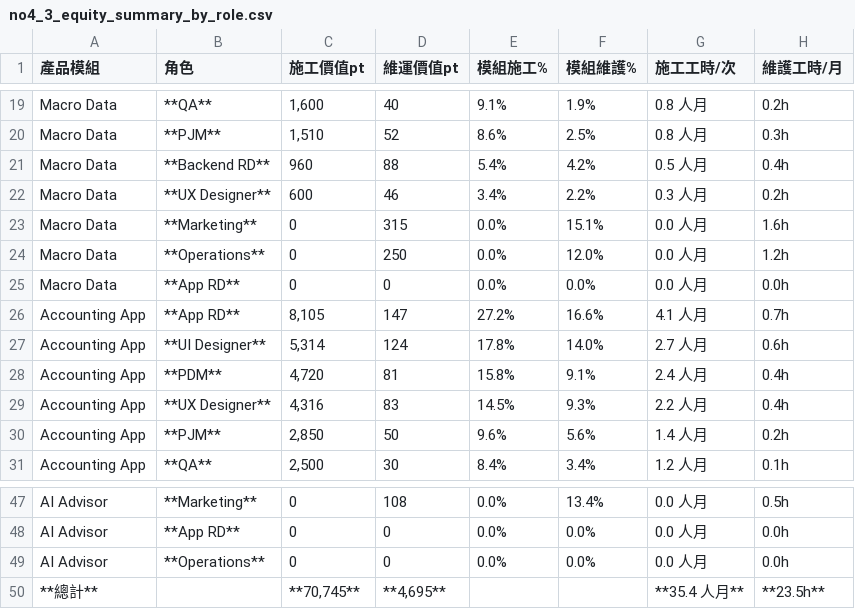
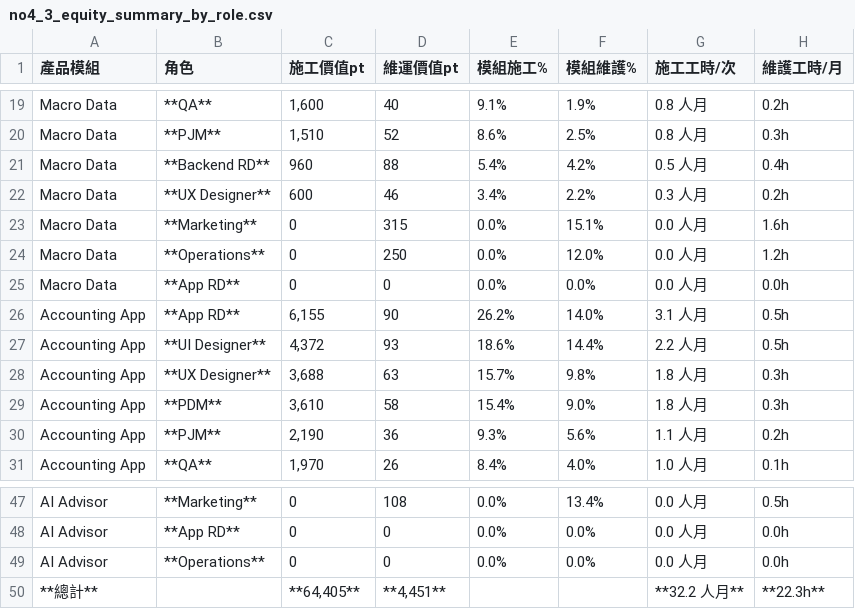
Before and after one commit to almightyken0425/SuSuGiGiSpec, a CSV file: no2_equity_model/no1_foundation/no4_3_equity_summary_by_role.csv, drawn as a sheet; only a part is shown, gaps mark what is left out; the diff covers the shown part only.

```diff
--- a/no2_equity_model/no1_foundation/no4_3_equity_summary_by_role.csv
+++ b/no2_equity_model/no1_foundation/no4_3_equity_summary_by_role.csv
@@ -25,7 +25,7 @@ Macro Data,**Operations**,0,250,0.0%,12.0%,0.0 人月,1.2h
 Macro Data,**App RD**,0,0,0.0%,0.0%,0.0 人月,0.0h
-Accounting App,**App RD**,"8,105",147,27.2%,16.6%,4.1 人月,0.7h
-Accounting App,**UI Designer**,"5,314",124,17.8%,14.0%,2.7 人月,0.6h
-Accounting App,**PDM**,"4,720",81,15.8%,9.1%,2.4 人月,0.4h
-Accounting App,**UX Designer**,"4,316",83,14.5%,9.3%,2.2 人月,0.4h
-Accounting App,**PJM**,"2,850",50,9.6%,5.6%,1.4 人月,0.2h
-Accounting App,**QA**,"2,500",30,8.4%,3.4%,1.2 人月,0.1h
+Accounting App,**App RD**,"6,155",90,26.2%,14.0%,3.1 人月,0.5h
+Accounting App,**UI Designer**,"4,372",93,18.6%,14.4%,2.2 人月,0.5h
+Accounting App,**UX Designer**,"3,688",63,15.7%,9.8%,1.8 人月,0.3h
+Accounting App,**PDM**,"3,610",58,15.4%,9.0%,1.8 人月,0.3h
+Accounting App,**PJM**,"2,190",36,9.3%,5.6%,1.1 人月,0.2h
+Accounting App,**QA**,"1,970",26,8.4%,4.0%,1.0 人月,0.1h
@@ -49,2 +49,2 @@ AI Advisor,**App RD**,0,0,0.0%,0.0%,0.0 人月,0.0h
 AI Advisor,**Operations**,0,0,0.0%,0.0%,0.0 人月,0.0h
-**總計**,,"**70,745**","**4,695**",,,**35.4 人月**,**23.5h**
+**總計**,,"**64,405**","**4,451**",,,**32.2 人月**,**22.3h**
```
Also changed, not shown: 14 edited cells elsewhere in this file, no2_equity_model/no1_foundation/no4_1_module_role_points.csv, no2_equity_model/no1_foundation/no4_4_equity_summary_by_module.csv, 3 other files.
